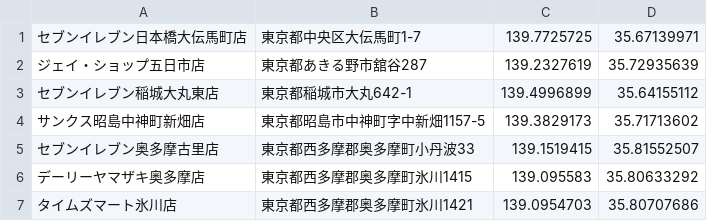
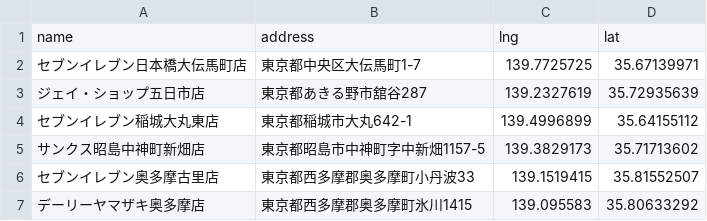
Before and after one commit to ueponx/meijo.class, a CSV file: tokyo_conveni.csv, drawn as a sheet; only a part is shown; the shorter side is filled out with more unchanged rows; the diff names each change by its address in the sheet, - before the commit and + after, or states it on an @@ line.

Commit message:
Add files via upload

```diff
--- a/tokyo_conveni.csv
+++ b/tokyo_conveni.csv
+row 1: name | address | lng | lat
```
